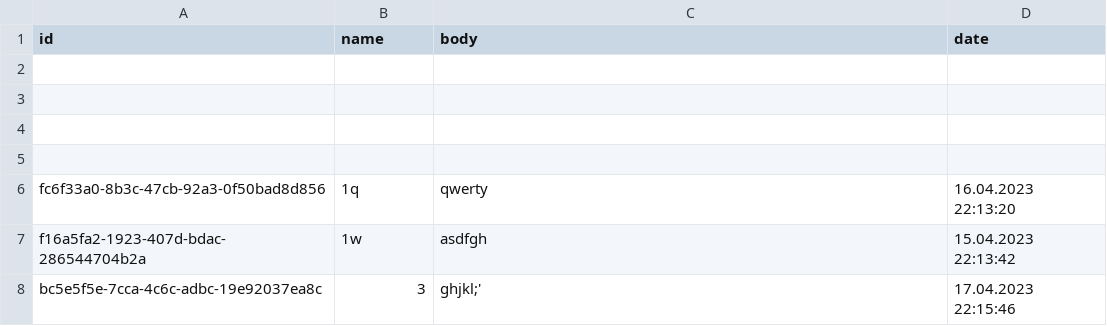
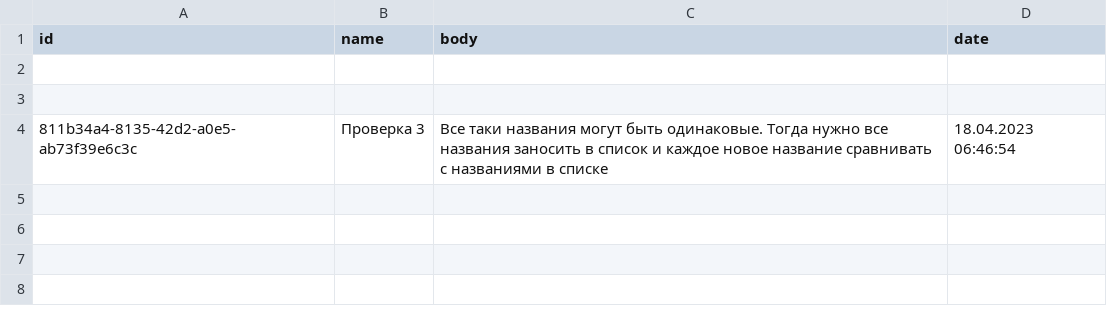
Before and after one commit to Artem91255/Zametki_python, a CSV file: list_of_notes.csv, drawn as a sheet; removed rows and columns are numbered as before the commit, all else as after; the diff names each change by its address in the sheet, - before the commit and + after, or states it on an @@ line.

```diff
--- a/list_of_notes.csv
+++ b/list_of_notes.csv
-row 4: (empty)
+row 4: 811b34a4-8135-42d2-a0e5-ab73f39e6c3c | Проверка 3 | Все таки названия могут быть одинаковые. Тогда нужно все названия заносить в список и каждое новое название сравнивать с названиями в списке | 18.04.2023 06:46:54
-row 5: (empty)
-row 6: fc6f33a0-8b3c-47cb-92a3-0f50bad8d856 | 1q | qwerty | 16.04.2023 22:13:20
-row 7: f16a5fa2-1923-407d-bdac-286544704b2a | 1w | asdfgh | 15.04.2023 22:13:42
-row 8: bc5e5f5e-7cca-4c6c-adbc-19e92037ea8c | 3 | ghjkl;' | 17.04.2023 22:15:46
```
Also changed, not shown: 2 other files.
